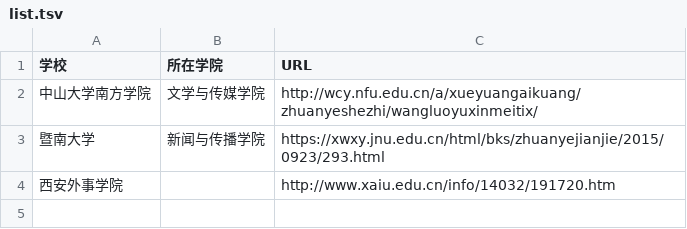
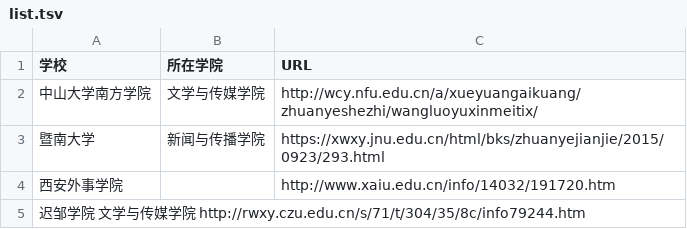
Before and after one commit to WuxueNewmedia/list_newmedia_undergraduate_CN, a TSV file: list.tsv, drawn as a sheet.

Commit message:
Update list.tsv

```diff
--- a/list.tsv
+++ b/list.tsv
@@ -4 +4,2 @@
 西安外事学院		http://www.xaiu.edu.cn/info/14032/191720.htm
+迟邹学院    文学与传媒学院   http://rwxy.czu.edu.cn/s/71/t/304/35/8c/info79244.htm
```
